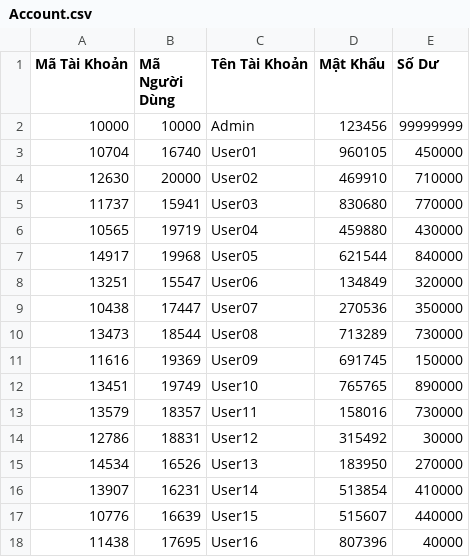
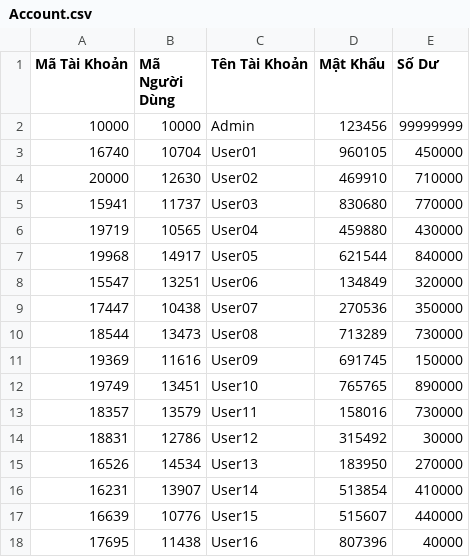
Before and after one commit to TrnNgcHa/QuanLyLaptop, a CSV file: Data/Account.csv, drawn as a sheet; only a part is shown; the diff covers the shown part only.

```diff
--- a/Data/Account.csv
+++ b/Data/Account.csv
@@ -2,17 +2,17 @@
 10000;10000;Admin;123456;99999999
-10704;16740;User01;960105;450000
-12630;20000;User02;469910;710000
-11737;15941;User03;830680;770000
-10565;19719;User04;459880;430000
-14917;19968;User05;621544;840000
-13251;15547;User06;134849;320000
-10438;17447;User07;270536;350000
-13473;18544;User08;713289;730000
-11616;19369;User09;691745;150000
-13451;19749;User10;765765;890000
-13579;18357;User11;158016;730000
-12786;18831;User12;315492;30000
-14534;16526;User13;183950;270000
-13907;16231;User14;513854;410000
-10776;16639;User15;515607;440000
-11438;17695;User16;807396;40000
+16740;10704;User01;960105;450000
+20000;12630;User02;469910;710000
+15941;11737;User03;830680;770000
+19719;10565;User04;459880;430000
+19968;14917;User05;621544;840000
+15547;13251;User06;134849;320000
+17447;10438;User07;270536;350000
+18544;13473;User08;713289;730000
+19369;11616;User09;691745;150000
+19749;13451;User10;765765;890000
+18357;13579;User11;158016;730000
+18831;12786;User12;315492;30000
+16526;14534;User13;183950;270000
+16231;13907;User14;513854;410000
+16639;10776;User15;515607;440000
+17695;11438;User16;807396;40000
```
Also changed, not shown: 28 edited cells elsewhere in this file, 7 other files.
